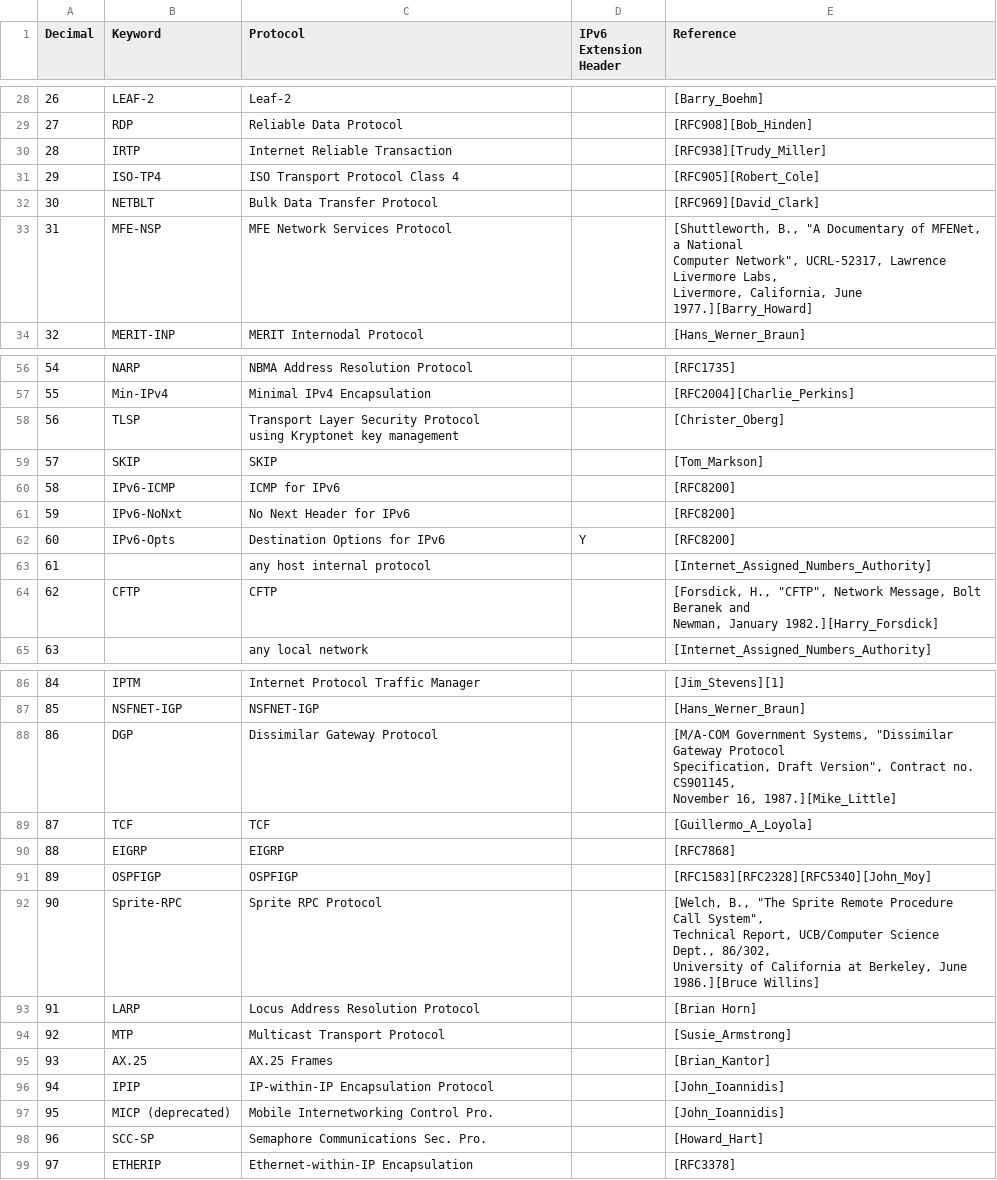
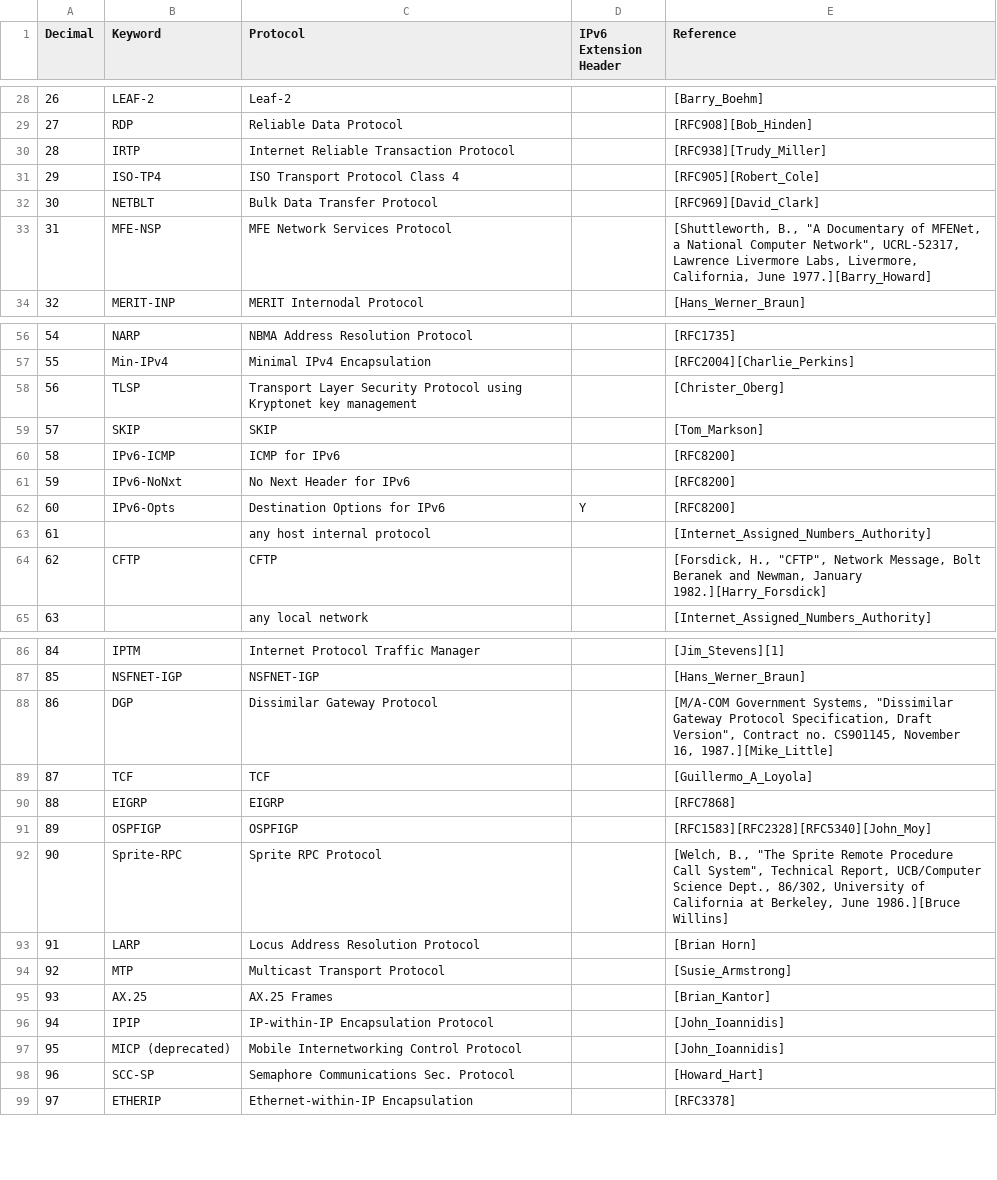
Before and after one commit to arad4228/NetworkSIEM, a CSV file: Resource/IPv6NextHeader.csv, drawn as a sheet; only a part is shown, gaps mark what is left out; the diff covers the shown part only; the diff names each change by its address in the sheet, - before the commit and + after, or states it on an @@ line.

```diff
--- a/Resource/IPv6NextHeader.csv
+++ b/Resource/IPv6NextHeader.csv
-C30 (Protocol): Internet Reliable Transaction
+C30 (Protocol): Internet Reliable Transaction Protocol
-E33 (Reference): …June 1977.][Barry_Howard]
+E33 (Reference): …June 1977.][Barry_Howard]
-C58 (Protocol): …key management
+C58 (Protocol): …key management
-E64 (Reference): …January 1982.][Harry_Forsdick]
+E64 (Reference): …January 1982.][Harry_Forsdick]
-E88 (Reference): …16, 1987.][Mike_Little]
+E88 (Reference): …16, 1987.][Mike_Little]
-E92 (Reference): …1986.][Bruce Willins]
+E92 (Reference): …1986.][Bruce Willins]
-C97 (Protocol): Mobile Internetworking Control Pro.
+C97 (Protocol): Mobile Internetworking Control Protocol
-C98 (Protocol): Semaphore Communications Sec. Pro.
+C98 (Protocol): Semaphore Communications Sec. Protocol
```
Also changed, not shown: 15 edited cells elsewhere in this file, 3 other files.
